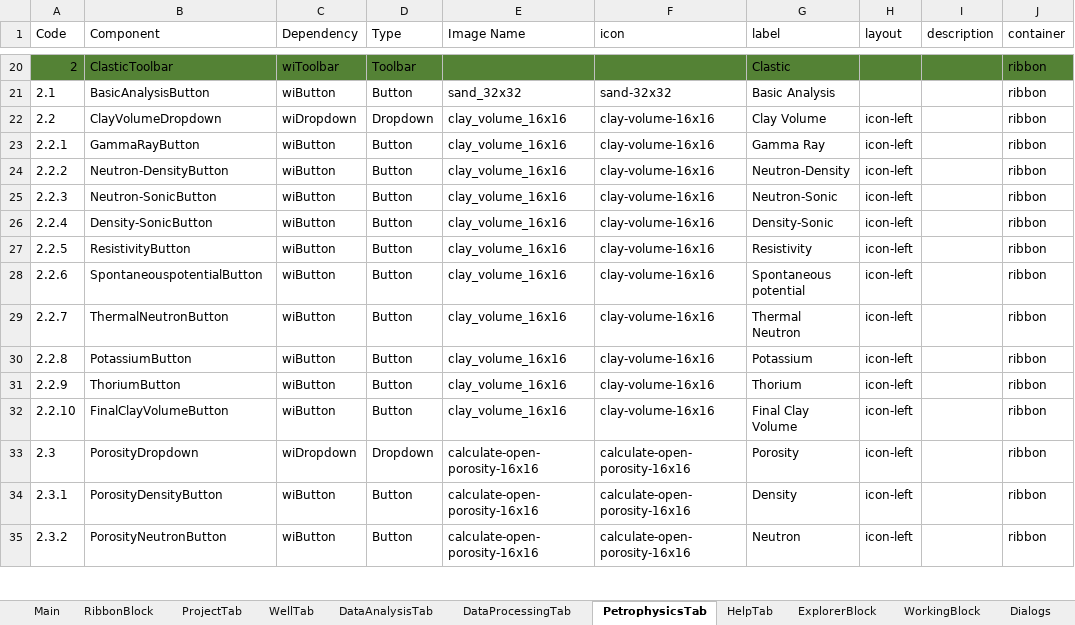
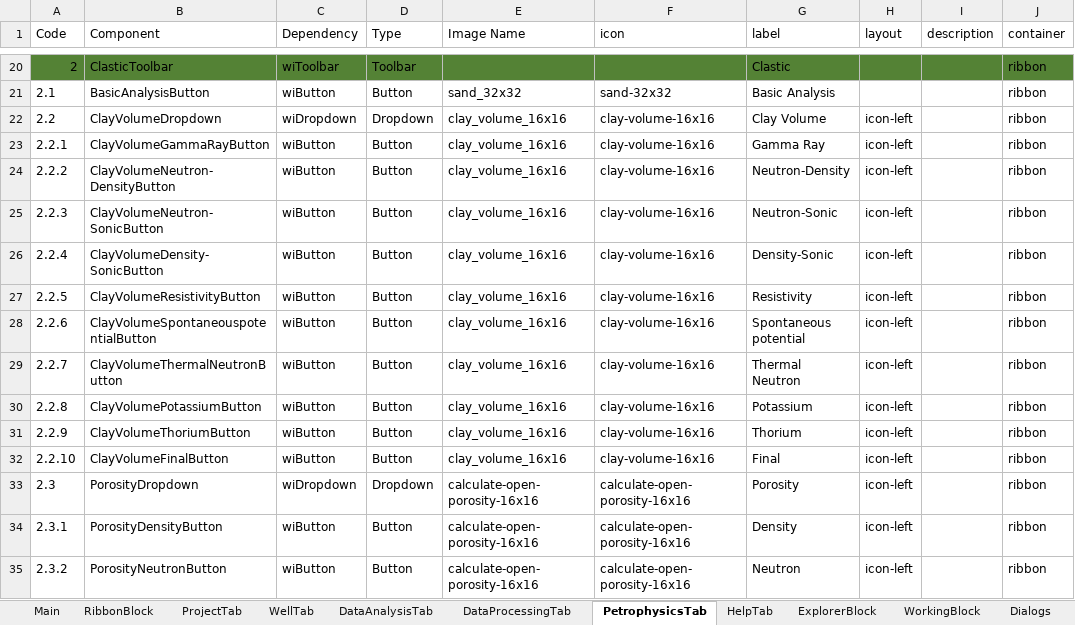
Before and after one commit to nhannt97hy/wi-angular, an Excel workbook: Wi-UI.Tung.xlsx, sheet PetrophysicsTab, drawn as a sheet; only a part is shown, gaps mark what is left out; values as stored, in another font and other column widths than the file's, no borders; the diff names each change by its address in the sheet, - before the commit and + after, or states it on an @@ line.

Commit message:
resolve xlsx

```diff
--- a/Wi-UI.Tung.xlsx (sheet PetrophysicsTab)
+++ b/Wi-UI.Tung.xlsx (sheet PetrophysicsTab)
-B23 (Component): GammaRayButton
+B23 (Component): ClayVolumeGammaRayButton
-B24 (Component): Neutron-DensityButton
+B24 (Component): ClayVolumeNeutron-DensityButton
-B25 (Component): Neutron-SonicButton
+B25 (Component): ClayVolumeNeutron-SonicButton
-B26 (Component): Density-SonicButton
+B26 (Component): ClayVolumeDensity-SonicButton
-B27 (Component): ResistivityButton
+B27 (Component): ClayVolumeResistivityButton
-B28 (Component): SpontaneouspotentialButton
+B28 (Component): ClayVolumeSpontaneouspotentialButton
-B29 (Component): ThermalNeutronButton
+B29 (Component): ClayVolumeThermalNeutronButton
-B30 (Component): PotassiumButton
+B30 (Component): ClayVolumePotassiumButton
-B31 (Component): ThoriumButton
+B31 (Component): ClayVolumeThoriumButton
-B32 (Component): FinalClayVolumeButton
+B32 (Component): ClayVolumeFinalButton
-G32 (label): Final Clay Volume
+G32 (label): Final
```
